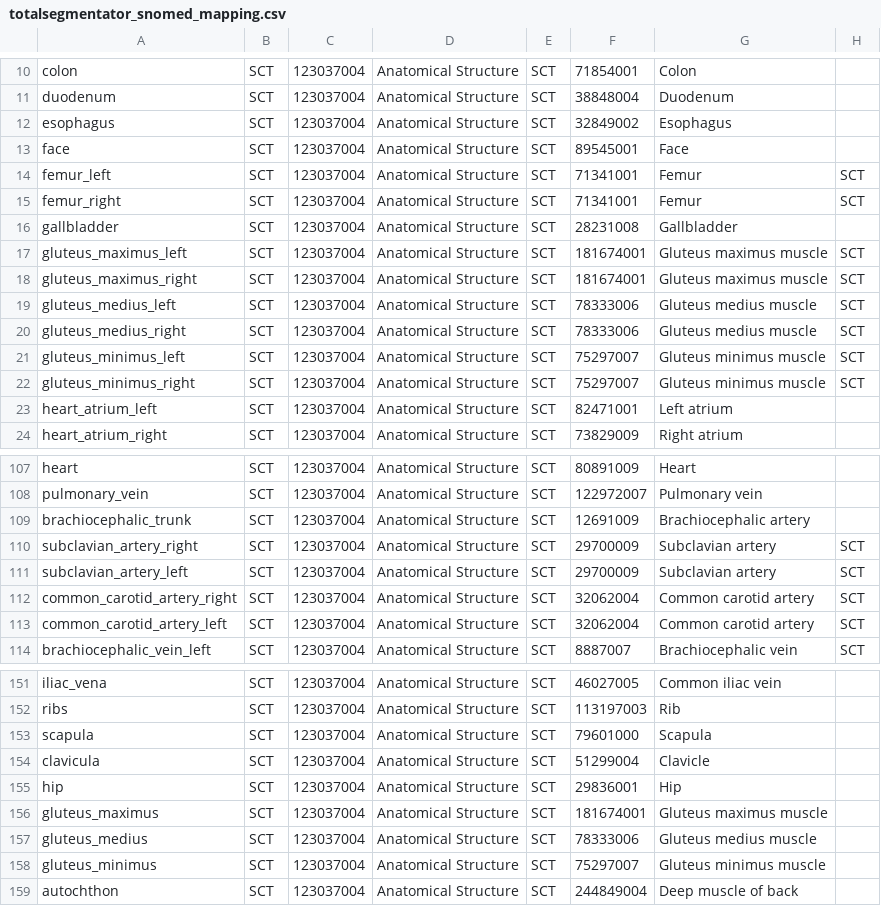
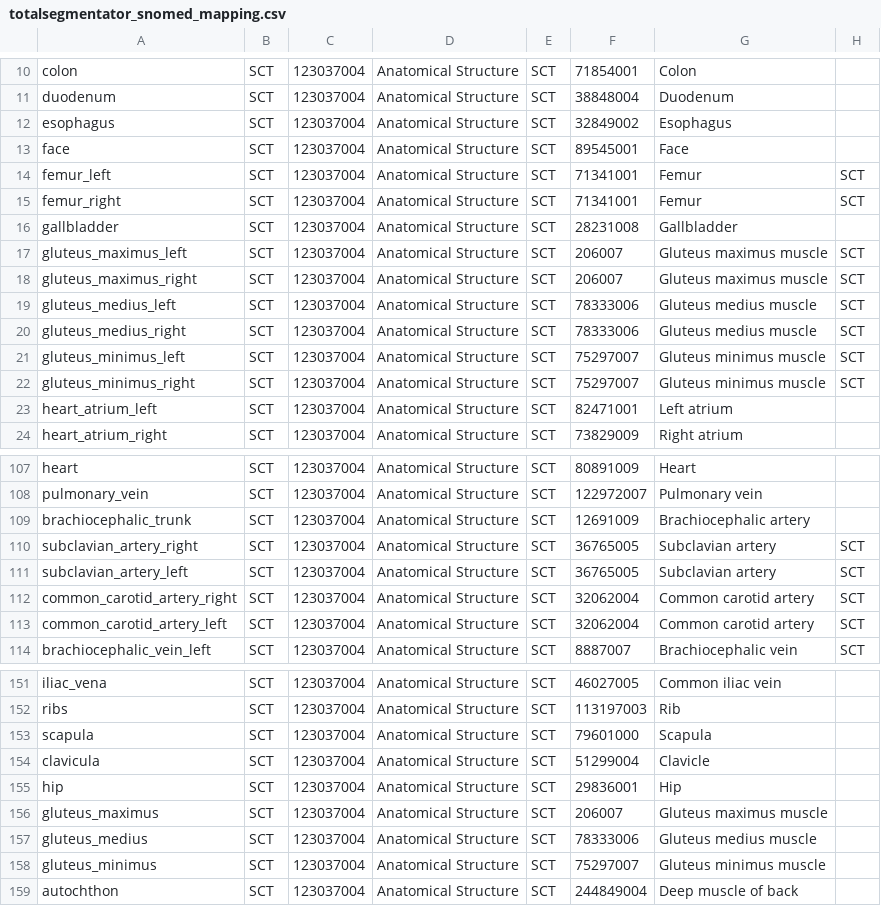
Before and after one commit to wasserth/TotalSegmentator, a CSV file: totalsegmentator/resources/totalsegmentator_snomed_mapping.csv, drawn as a sheet; only a part is shown, gaps mark what is left out; the diff names each change by its address in the sheet, - before the commit and + after, or states it on an @@ line.

```diff
--- a/totalsegmentator/resources/totalsegmentator_snomed_mapping.csv
+++ b/totalsegmentator/resources/totalsegmentator_snomed_mapping.csv
-F17:F18: 181674001
+F17:F18: 206007
-F110:F111: 29700009
+F110:F111: 36765005
-F156: 181674001
+F156: 206007
```
